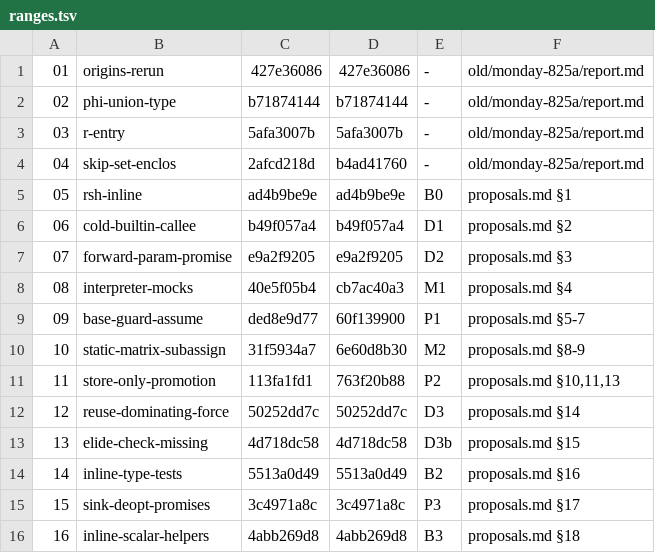
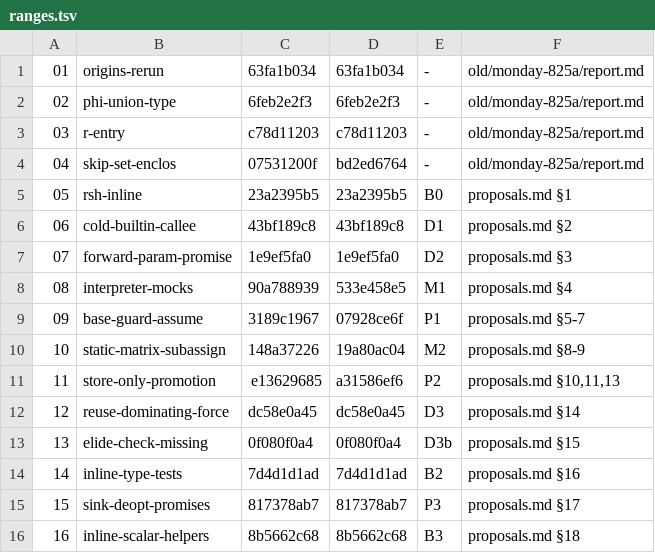
Before and after one commit to PRL-PRG/r-compile-server, a TSV file: server/doc/2026-11-benchmarks/ranges.tsv, drawn as a sheet; only a part is shown; the diff covers the shown part only.

```diff
--- a/server/doc/2026-11-benchmarks/ranges.tsv
+++ b/server/doc/2026-11-benchmarks/ranges.tsv
@@ -1,16 +1,16 @@
-01	origins-rerun	427e36086	427e36086	-	old/monday-825a/report.md
-02	phi-union-type	b71874144	b71874144	-	old/monday-825a/report.md
-03	r-entry	5afa3007b	5afa3007b	-	old/monday-825a/report.md
-04	skip-set-enclos	2afcd218d	b4ad41760	-	old/monday-825a/report.md
-05	rsh-inline	ad4b9be9e	ad4b9be9e	B0	proposals.md §1
-06	cold-builtin-callee	b49f057a4	b49f057a4	D1	proposals.md §2
-07	forward-param-promise	e9a2f9205	e9a2f9205	D2	proposals.md §3
-08	interpreter-mocks	40e5f05b4	cb7ac40a3	M1	proposals.md §4
-09	base-guard-assume	ded8e9d77	60f139900	P1	proposals.md §5-7
-10	static-matrix-subassign	31f5934a7	6e60d8b30	M2	proposals.md §8-9
-11	store-only-promotion	113fa1fd1	763f20b88	P2	proposals.md §10,11,13
-12	reuse-dominating-force	50252dd7c	50252dd7c	D3	proposals.md §14
-13	elide-check-missing	4d718dc58	4d718dc58	D3b	proposals.md §15
-14	inline-type-tests	5513a0d49	5513a0d49	B2	proposals.md §16
-15	sink-deopt-promises	3c4971a8c	3c4971a8c	P3	proposals.md §17
-16	inline-scalar-helpers	4abb269d8	4abb269d8	B3	proposals.md §18
+01	origins-rerun	63fa1b034	63fa1b034	-	old/monday-825a/report.md
+02	phi-union-type	6feb2e2f3	6feb2e2f3	-	old/monday-825a/report.md
+03	r-entry	c78d11203	c78d11203	-	old/monday-825a/report.md
+04	skip-set-enclos	07531200f	bd2ed6764	-	old/monday-825a/report.md
+05	rsh-inline	23a2395b5	23a2395b5	B0	proposals.md §1
+06	cold-builtin-callee	43bf189c8	43bf189c8	D1	proposals.md §2
+07	forward-param-promise	1e9ef5fa0	1e9ef5fa0	D2	proposals.md §3
+08	interpreter-mocks	90a788939	533e458e5	M1	proposals.md §4
+09	base-guard-assume	3189c1967	07928ce6f	P1	proposals.md §5-7
+10	static-matrix-subassign	148a37226	19a80ac04	M2	proposals.md §8-9
+11	store-only-promotion	e13629685	a31586ef6	P2	proposals.md §10,11,13
+12	reuse-dominating-force	dc58e0a45	dc58e0a45	D3	proposals.md §14
+13	elide-check-missing	0f080f0a4	0f080f0a4	D3b	proposals.md §15
+14	inline-type-tests	7d4d1d1ad	7d4d1d1ad	B2	proposals.md §16
+15	sink-deopt-promises	817378ab7	817378ab7	P3	proposals.md §17
+16	inline-scalar-helpers	8b5662c68	8b5662c68	B3	proposals.md §18
```
Also changed, not shown: 24 edited cells elsewhere in this file, 29 other files.
